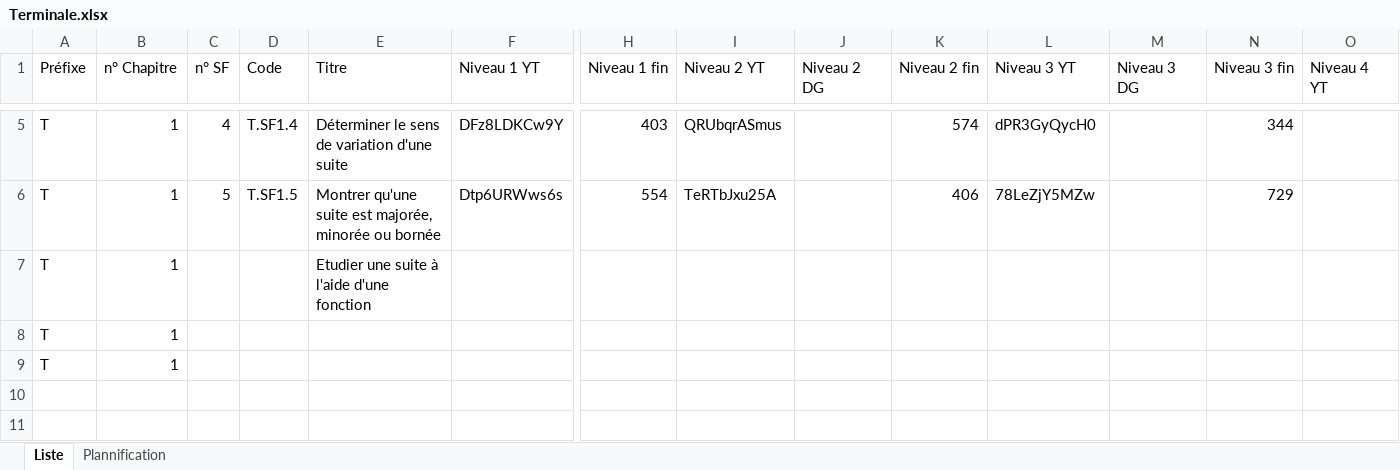
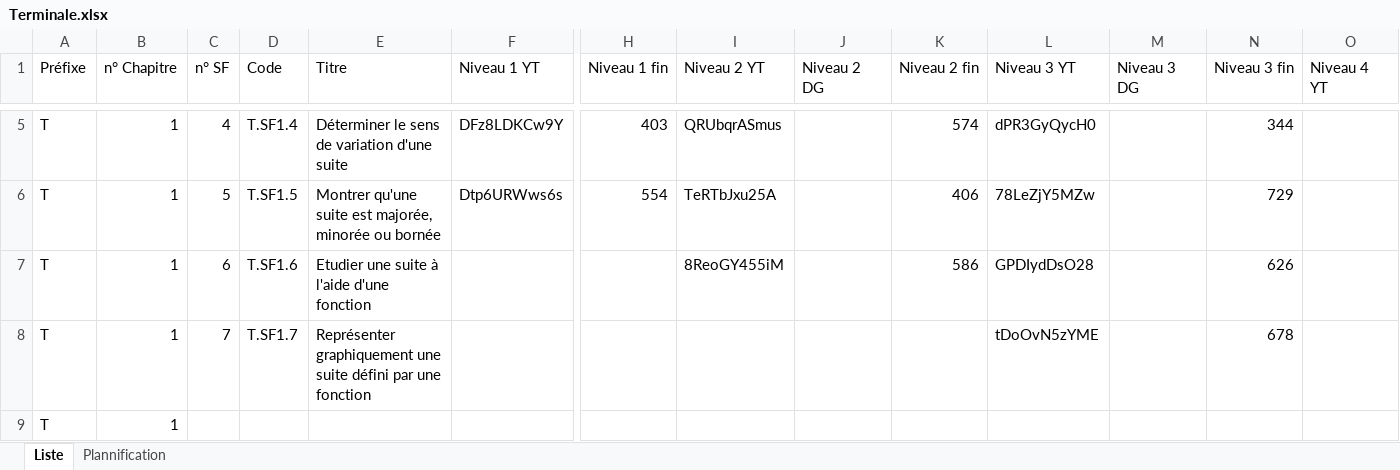
Before and after one commit to Ligne2Maths/Spirale2Maths, an Excel workbook: contenu/Terminale.xlsx, sheet Liste, drawn as a sheet; only a part is shown, gaps mark what is left out; values as stored, in another font and other column widths than the file's, no borders; removed rows and columns are numbered as before the commit, all else as after; rows hold the shown columns only; the diff names each change by its address in the sheet, - before the commit and + after, or states it on an @@ line.

Commit message:
Mise a jour du 13-08-2026 22:52:22,00

```diff
--- a/contenu/Terminale.xlsx (sheet Liste)
+++ b/contenu/Terminale.xlsx (sheet Liste)
-C7 (n° SF): (empty)
+C7 (n° SF): 6
-D7 (Code): (empty)
+D7 (Code): T.SF1.6
-I7 (Niveau 2 YT): (empty)
+I7 (Niveau 2 YT): 8ReoGY455iM
-K7 (Niveau 2 fin): (empty)
+K7 (Niveau 2 fin): 586
-L7 (Niveau 3 YT): (empty)
+L7 (Niveau 3 YT): GPDIydDsO28
-N7 (Niveau 3 fin): (empty)
+N7 (Niveau 3 fin): 626
-row 8: T | 1
+row 8: T | 1 | 7 | T.SF1.7 | Représenter graphiquement une suite défini par une fonction |  |  |  |  |  | tDoOvN5zYME |  | 678
```
Also changed, not shown: sheet Plannification.
